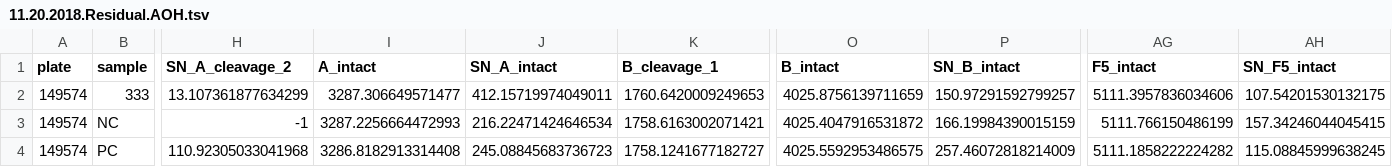
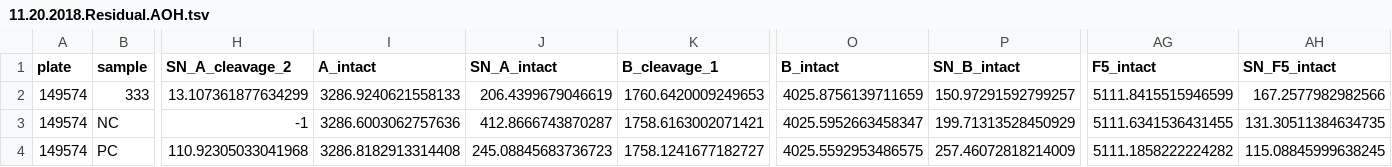
Before and after one commit to lskatz/endopep_peaks, a TSV file: t/expected/11.20.2018.Residual.AOH.tsv, drawn as a sheet; only a part is shown, gaps mark what is left out; the diff names each change by its address in the sheet, - before the commit and + after, or states it on an @@ line.

```diff
--- a/t/expected/11.20.2018.Residual.AOH.tsv
+++ b/t/expected/11.20.2018.Residual.AOH.tsv
-I2 (A_intact): 3287.306649571477
+I2 (A_intact): 3286.9240621558133
-J2 (SN_A_intact): 412.15719974049011
+J2 (SN_A_intact): 206.4399679046619
-AG2 (F5_intact): 5111.3957836034606
+AG2 (F5_intact): 5111.8415515946599
-AH2 (SN_F5_intact): 107.54201530132175
+AH2 (SN_F5_intact): 167.2577982982566
-I3 (A_intact): 3287.2256664472993
+I3 (A_intact): 3286.6003062757636
-J3 (SN_A_intact): 216.22471424646534
+J3 (SN_A_intact): 412.8666743870287
-O3 (B_intact): 4025.4047916531872
+O3 (B_intact): 4025.5952663458347
-P3 (SN_B_intact): 166.19984390015159
+P3 (SN_B_intact): 199.71313528450929
-AG3 (F5_intact): 5111.766150486199
+AG3 (F5_intact): 5111.6341536431455
-AH3 (SN_F5_intact): 157.34246044045415
+AH3 (SN_F5_intact): 131.30511384634735
```
Also changed, not shown: t/expected/01.08.2020.AOH.Raw.tsv, t/expected/01.08.2020.Respot.AOH.Raw.tsv, 2 other files.
